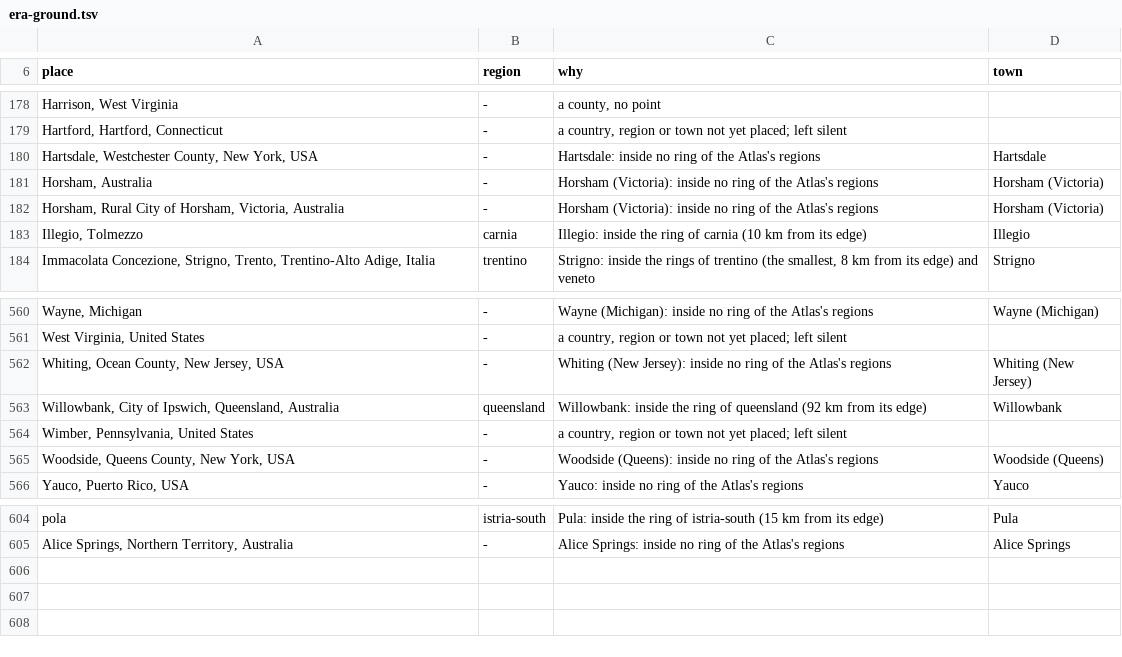
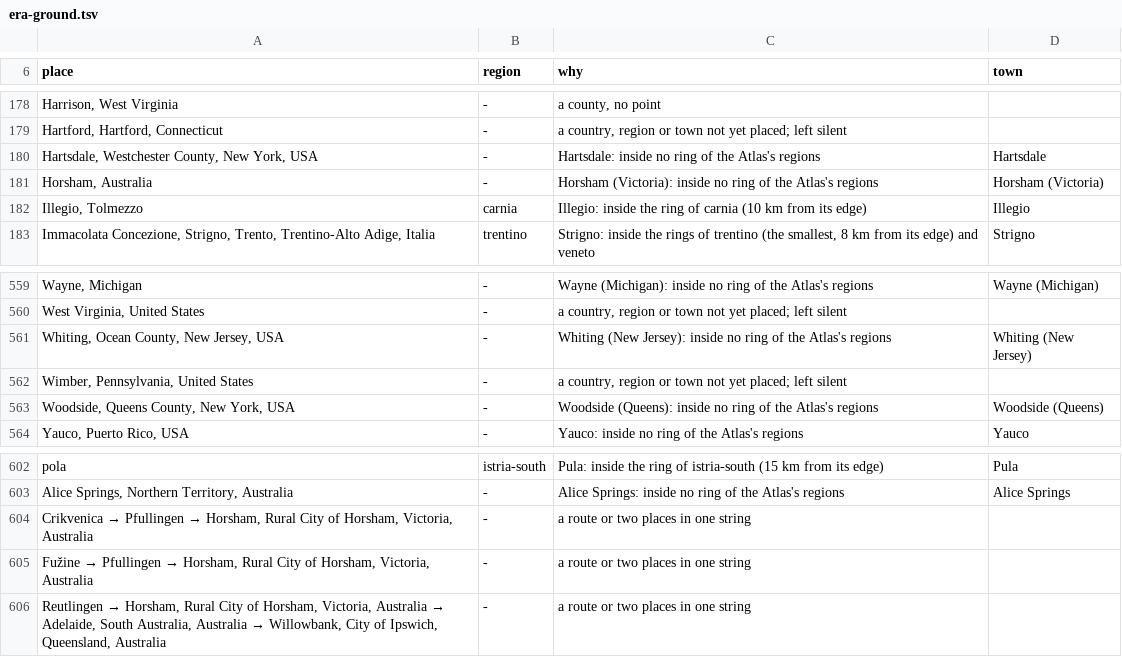
Before and after one commit to daviddef/TheDefranceski, a TSV file: data/era-ground.tsv, drawn as a sheet; only a part is shown, gaps mark what is left out; removed rows and columns are numbered as before the commit, all else as after; the diff names each change by its address in the sheet, - before the commit and + after, or states it on an @@ line.

```diff
--- a/data/era-ground.tsv
+++ b/data/era-ground.tsv
-row 182: Horsham, Rural City of Horsham, Victoria, Australia | - | Horsham (Victoria): inside no ring of the Atlas's regions | Horsham (Victoria)
-row 563: Willowbank, City of Ipswich, Queensland, Australia | queensland | Willowbank: inside the ring of queensland (92 km from its edge) | Willowbank
+row 604: Crikvenica → Pfullingen → Horsham, Rural City of Horsham, Victoria, Australia | - | a route or two places in one string
+row 605: Fužine → Pfullingen → Horsham, Rural City of Horsham, Victoria, Australia | - | a route or two places in one string
+row 606: Reutlingen → Horsham, Rural City of Horsham, Victoria, Australia → Adelaide, South Australia, Australia → Willowbank, City of Ipswich, Queensland, Australia | - | a route or two places in one string
```
Also changed, not shown: data/graves.tsv, 21 other files.
